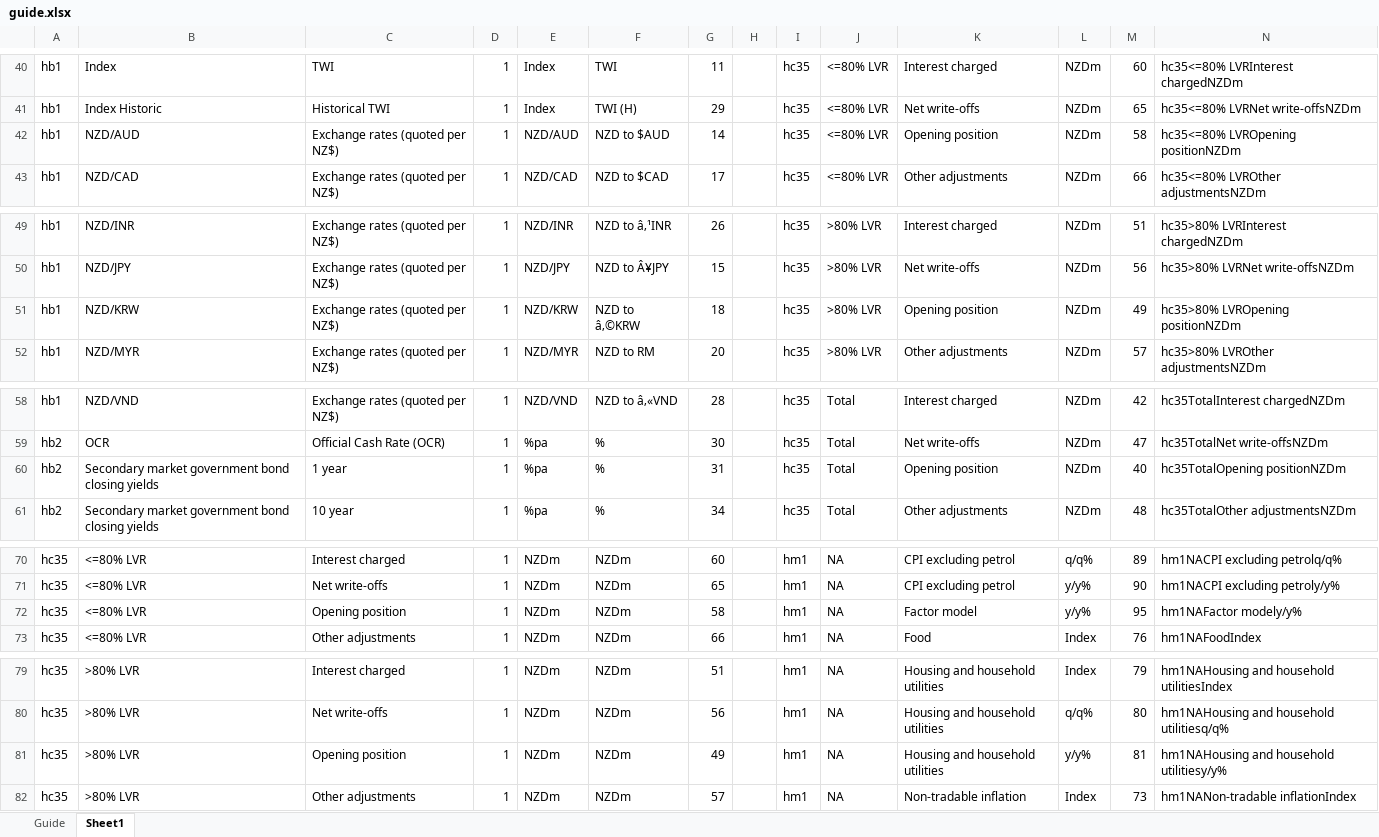
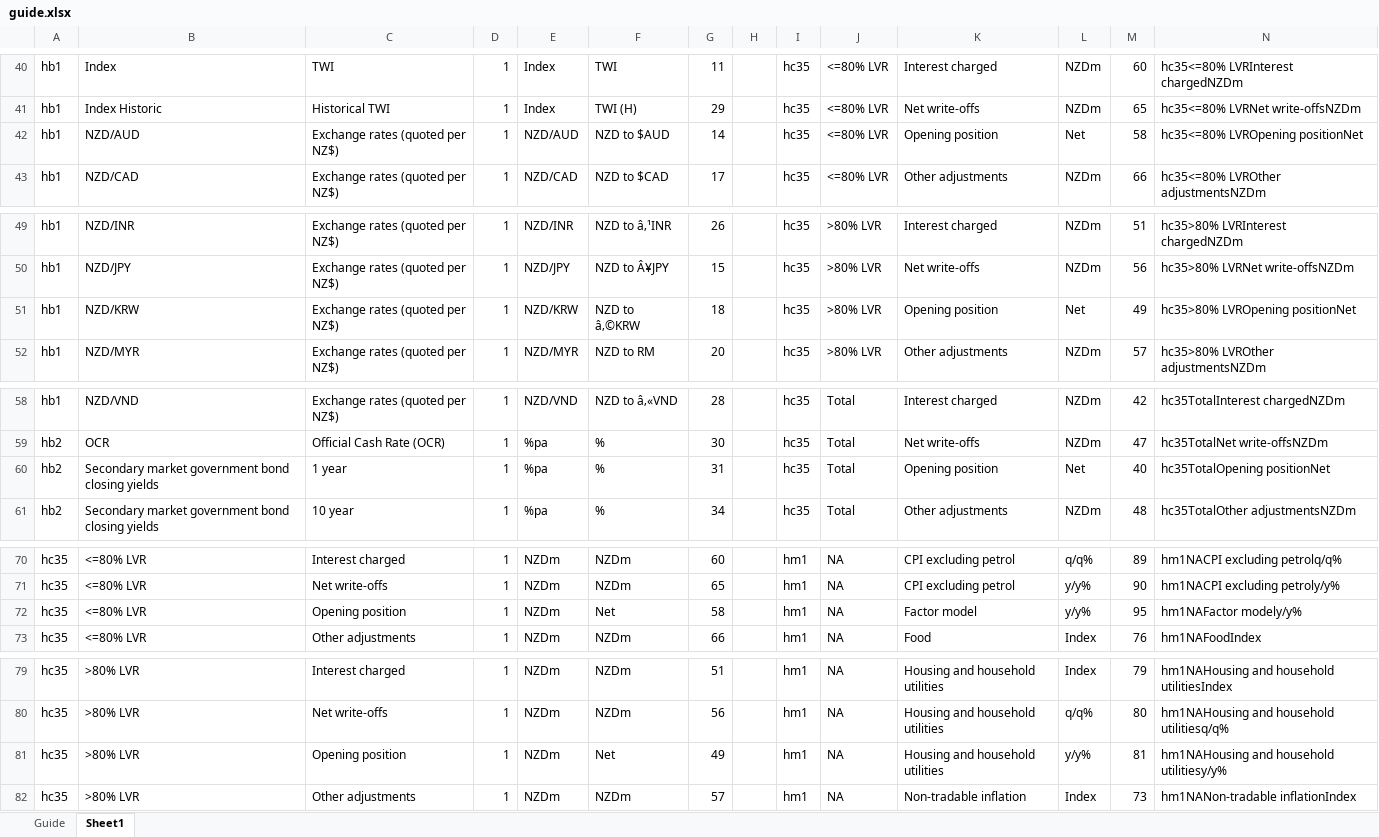
Before and after one commit to Aerob0y/Altitude, an Excel workbook: app/data/Reference/guide.xlsx, sheet Sheet1, drawn as a sheet; only a part is shown, gaps mark what is left out; values as stored, in another font and other column widths than the file's, no borders; the diff covers the shown part only; the diff names each change by its address in the sheet, - before the commit and + after, or states it on an @@ line.

```diff
--- a/app/data/Reference/guide.xlsx (sheet Sheet1)
+++ b/app/data/Reference/guide.xlsx (sheet Sheet1)
-L42: NZDm
+L42: Net
-N42: hc35<=80% LVROpening positionNZDm
+N42: hc35<=80% LVROpening positionNet
-L51: NZDm
+L51: Net
-N51: hc35>80% LVROpening positionNZDm
+N51: hc35>80% LVROpening positionNet
-L60: NZDm
+L60: Net
-N60: hc35TotalOpening positionNZDm
+N60: hc35TotalOpening positionNet
-F72: NZDm
+F72: Net
-F81: NZDm
+F81: Net
```
Also changed, not shown: 1 edited cell elsewhere in this sheet, sheet Guide, hidden cells, 37 other files.
